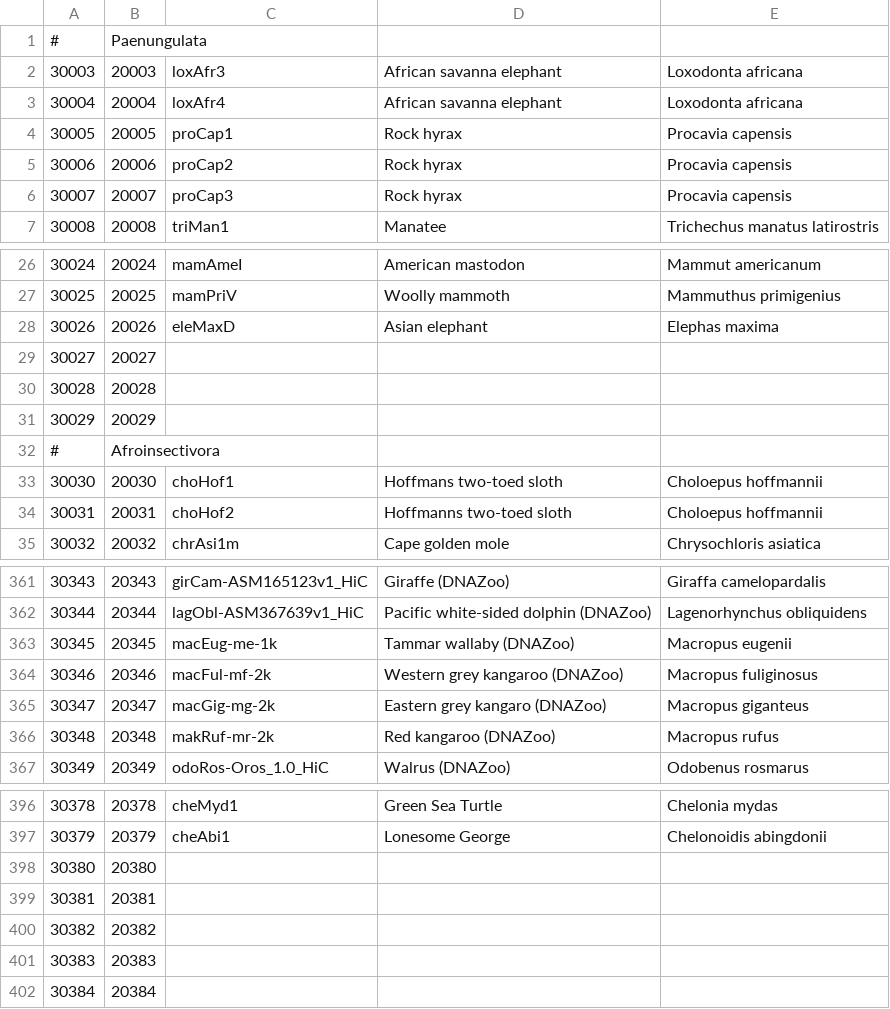
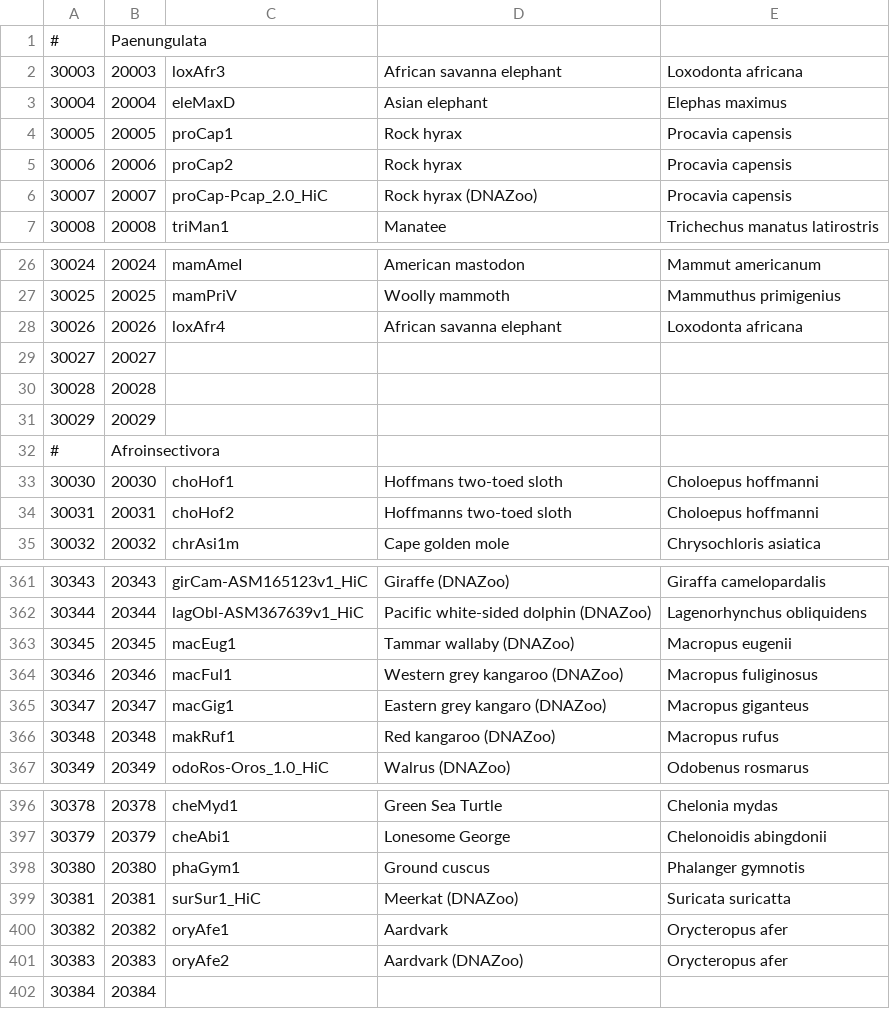
Before and after one commit to docmanny/atlantogenataGeneDuplication, a CSV file: data/portTable.csv, drawn as a sheet; only a part is shown, gaps mark what is left out; the diff covers the shown part only.

```diff
--- a/data/portTable.csv
+++ b/data/portTable.csv
@@ -2,6 +2,6 @@
 30003,20003,"loxAfr3","African savanna elephant","Loxodonta africana"
-30004,20004,"loxAfr4","African savanna elephant","Loxodonta africana"
+30004,20004,"eleMaxD","Asian elephant","Elephas maximus"
 30005,20005,"proCap1","Rock hyrax","Procavia capensis"
 30006,20006,"proCap2","Rock hyrax","Procavia capensis"
-30007,20007,"proCap3","Rock hyrax","Procavia capensis"
+30007,20007,"proCap-Pcap_2.0_HiC","Rock hyrax (DNAZoo)","Procavia capensis"
 30008,20008,"triMan1","Manatee","Trichechus manatus latirostris"
@@ -27,3 +27,3 @@
 30025,20025,"mamPriV","Woolly mammoth","Mammuthus primigenius"
-30026,20026,"eleMaxD","Asian elephant","Elephas maxima"
+30026,20026,"loxAfr4","African savanna elephant","Loxodonta africana"
 30027,20027,,,
@@ -32,4 +32,4 @@
 "#","Afroinsectivora",,,
-30030,20030,"choHof1","Hoffmans two-toed sloth","Choloepus hoffmannii"
-30031,20031,"choHof2","Hoffmanns two-toed sloth","Choloepus hoffmannii"
+30030,20030,"choHof1","Hoffmans two-toed sloth","Choloepus hoffmanni"
+30031,20031,"choHof2","Hoffmanns two-toed sloth","Choloepus hoffmanni"
 30032,20032,"chrAsi1m","Cape golden mole","Chrysochloris asiatica"
@@ -362,6 +362,6 @@
 30344,20344,"lagObl-ASM367639v1_HiC","Pacific white-sided dolphin  (DNAZoo)","Lagenorhynchus obliquidens"
-30345,20345,"macEug-me-1k","Tammar wallaby (DNAZoo)","Macropus eugenii"
-30346,20346,"macFul-mf-2k","Western grey kangaroo (DNAZoo)","Macropus fuliginosus"
-30347,20347,"macGig-mg-2k","Eastern grey kangaro (DNAZoo)","Macropus giganteus"
-30348,20348,"makRuf-mr-2k","Red kangaroo (DNAZoo)","Macropus rufus"
+30345,20345,"macEug1","Tammar wallaby (DNAZoo)","Macropus eugenii"
+30346,20346,"macFul1","Western grey kangaroo (DNAZoo)","Macropus fuliginosus"
+30347,20347,"macGig1","Eastern grey kangaro (DNAZoo)","Macropus giganteus"
+30348,20348,"makRuf1","Red kangaroo (DNAZoo)","Macropus rufus"
 30349,20349,"odoRos-Oros_1.0_HiC","Walrus (DNAZoo)","Odobenus rosmarus"
@@ -397,6 +397,6 @@
 30379,20379,"cheAbi1","Lonesome George","Chelonoidis abingdonii"
-30380,20380,,,
-30381,20381,,,
-30382,20382,,,
-30383,20383,,,
+30380,20380,"phaGym1","Ground cuscus","Phalanger gymnotis"
+30381,20381,"surSur1_HiC","Meerkat (DNAZoo)","Suricata suricatta"
+30382,20382,"oryAfe1","Aardvark","Orycteropus afer"
+30383,20383,"oryAfe2","Aardvark (DNAZoo)","Orycteropus afer"
 30384,20384,,,
```
Also changed, not shown: 14 edited cells elsewhere in this file, 52 other files.
